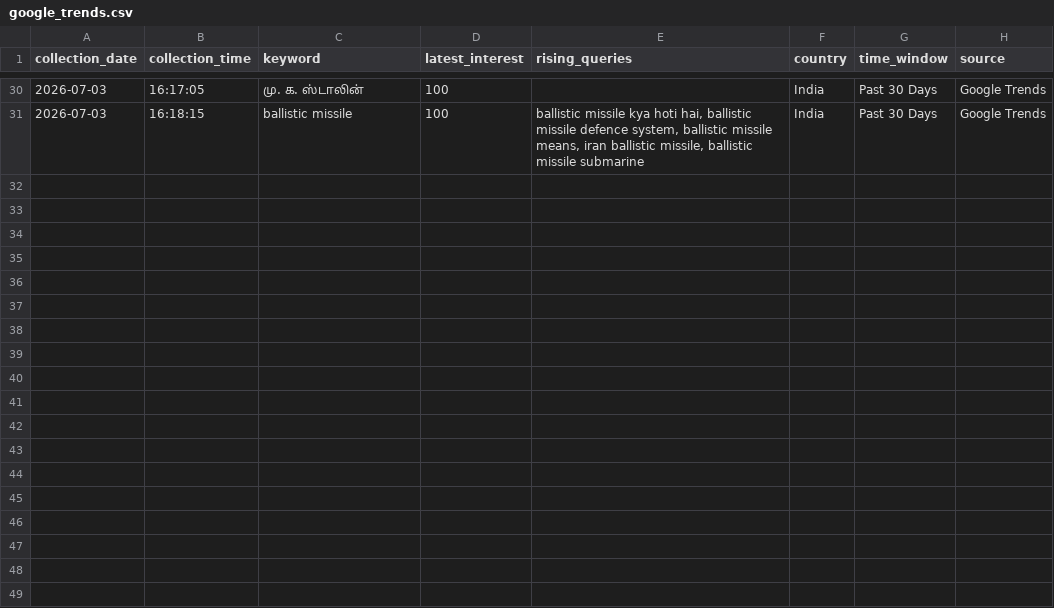
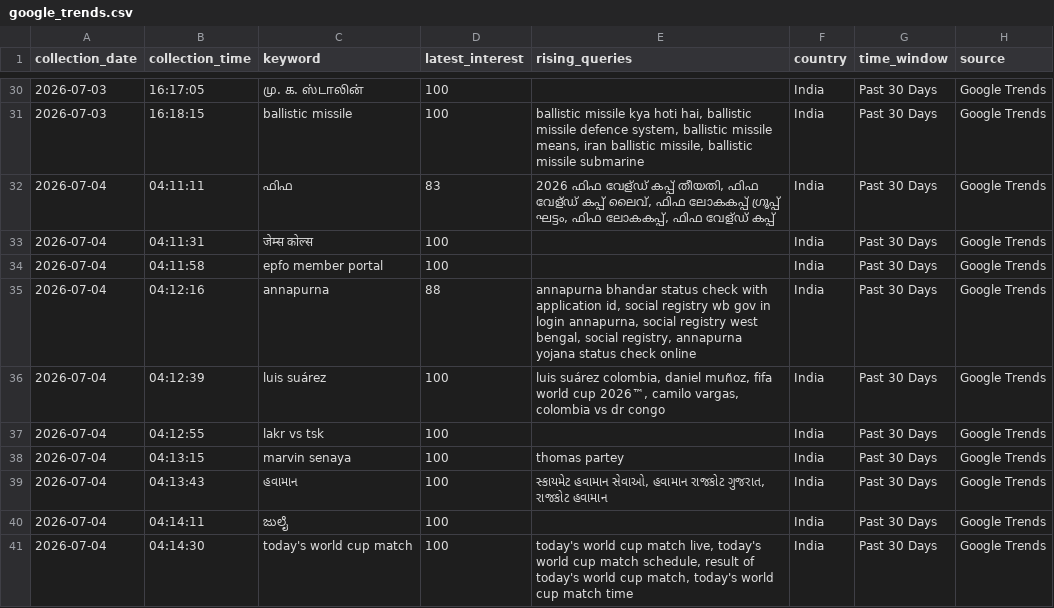
Before and after one commit to ank17a-5/India-Trend-Radar, a CSV file: data/raw/google_trends.csv, drawn as a sheet; only a part is shown, gaps mark what is left out.

```diff
--- a/data/raw/google_trends.csv
+++ b/data/raw/google_trends.csv
@@ -31 +31,11 @@ collection_date,collection_time,keyword,latest_interest,rising_queries,country,t
 2026-07-03,16:18:15,ballistic missile,100,"ballistic missile kya hoti hai, ballistic missile defence system, ballistic missile means, iran ballistic missile, ballistic missile submarine",India,Past 30 Days,Google Trends
+2026-07-04,04:11:11,ഫിഫ,83,"2026 ഫിഫ വേള്ഡ് കപ്പ് തീയതി, ഫിഫ വേള്ഡ് കപ്പ് ലൈവ്, ഫിഫ ലോകകപ്പ് ഗ്രൂപ്പ് ഘട്ടം, ഫിഫ ലോകകപ്പ്, ഫിഫ വേള്ഡ് കപ്പ്",India,Past 30 Days,Google Trends
+2026-07-04,04:11:31,जेम्स कोल्स,100,,India,Past 30 Days,Google Trends
+2026-07-04,04:11:58,epfo member portal,100,,India,Past 30 Days,Google Trends
+2026-07-04,04:12:16,annapurna,88,"annapurna bhandar status check with application id, social registry wb gov in login annapurna, social registry west bengal, social registry, annapurna yojana status check online",India,Past 30 Days,Google Trends
+2026-07-04,04:12:39,luis suárez,100,"luis suárez colombia, daniel muñoz, fifa world cup 2026™, camilo vargas, colombia vs dr congo",India,Past 30 Days,Google Trends
+2026-07-04,04:12:55,lakr vs tsk,100,,India,Past 30 Days,Google Trends
+2026-07-04,04:13:15,marvin senaya,100,thomas partey,India,Past 30 Days,Google Trends
+2026-07-04,04:13:43,હવામાન,100,"સ્કાયમેટ હવામાન સેવાઓ, હવામાન રાજકોટ ગુજરાત, રાજકોટ હવામાન",India,Past 30 Days,Google Trends
+2026-07-04,04:14:11,ಜುಲೈ,100,,India,Past 30 Days,Google Trends
+2026-07-04,04:14:30,today's world cup match,100,"today's world cup match live, today's world cup match schedule, result of today's world cup match, today's world cup match time",India,Past 30 Days,Google Trends
```
